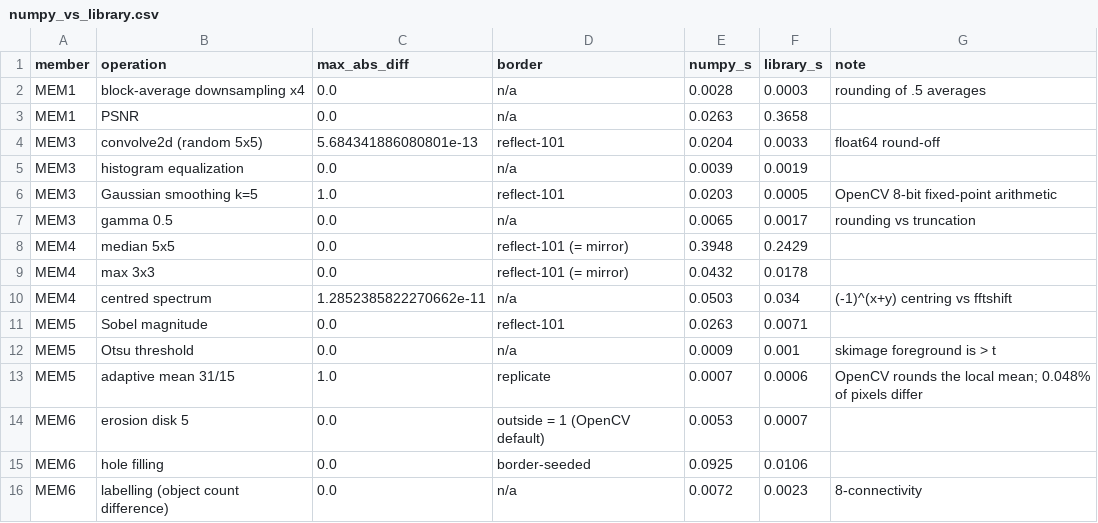
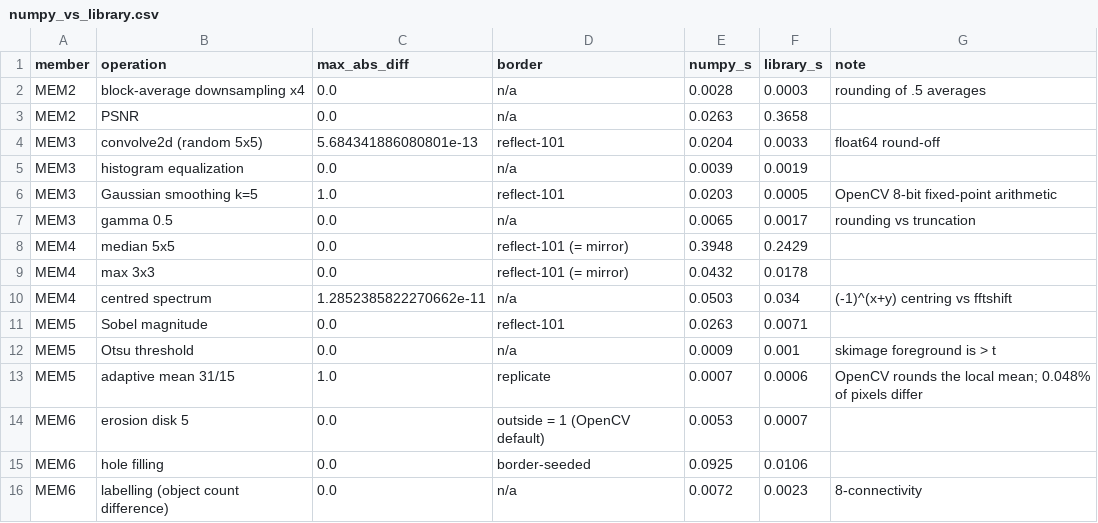
Before and after one commit to marwan19-saber/cse281-crack-segmentation, a CSV file: experiments/results/numpy_vs_library.csv, drawn as a sheet.

```diff
--- a/experiments/results/numpy_vs_library.csv
+++ b/experiments/results/numpy_vs_library.csv
@@ -1,4 +1,4 @@
 member,operation,max_abs_diff,border,numpy_s,library_s,note
-MEM1,block-average downsampling x4,0.0,n/a,0.0028,0.0003,rounding of .5 averages
-MEM1,PSNR,0.0,n/a,0.0263,0.3658,
+MEM2,block-average downsampling x4,0.0,n/a,0.0028,0.0003,rounding of .5 averages
+MEM2,PSNR,0.0,n/a,0.0263,0.3658,
 MEM3,convolve2d (random 5x5),5.684341886080801e-13,reflect-101,0.0204,0.0033,float64 round-off
```
Also changed, not shown: experiments/experiment_log.csv, 10 other files.
